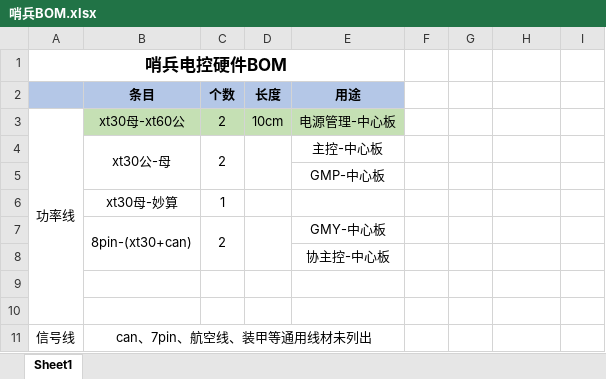
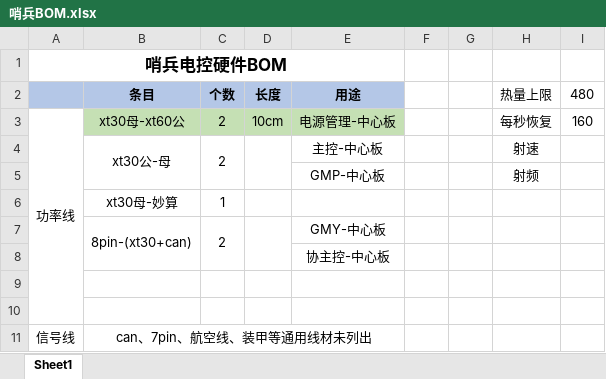
Before and after one commit to 1105042987/RM_frame, an Excel workbook: 哨兵BOM.xlsx, sheet Sheet1, drawn as a sheet; only a part is shown; values as stored, in another font and other column widths than the file's, no borders; the diff names each change by its address in the sheet, - before the commit and + after, or states it on an @@ line.

```diff
--- a/哨兵BOM.xlsx (sheet Sheet1)
+++ b/哨兵BOM.xlsx (sheet Sheet1)
-H2: (empty)
+H2: 热量上限
-I2: (empty)
+I2: 480
-H3: (empty)
+H3: 每秒恢复
-I3: (empty)
+I3: 160
-H4: (empty)
+H4: 射速
-H5: (empty)
+H5: 射频
```
Also changed, not shown: 15 other files.
